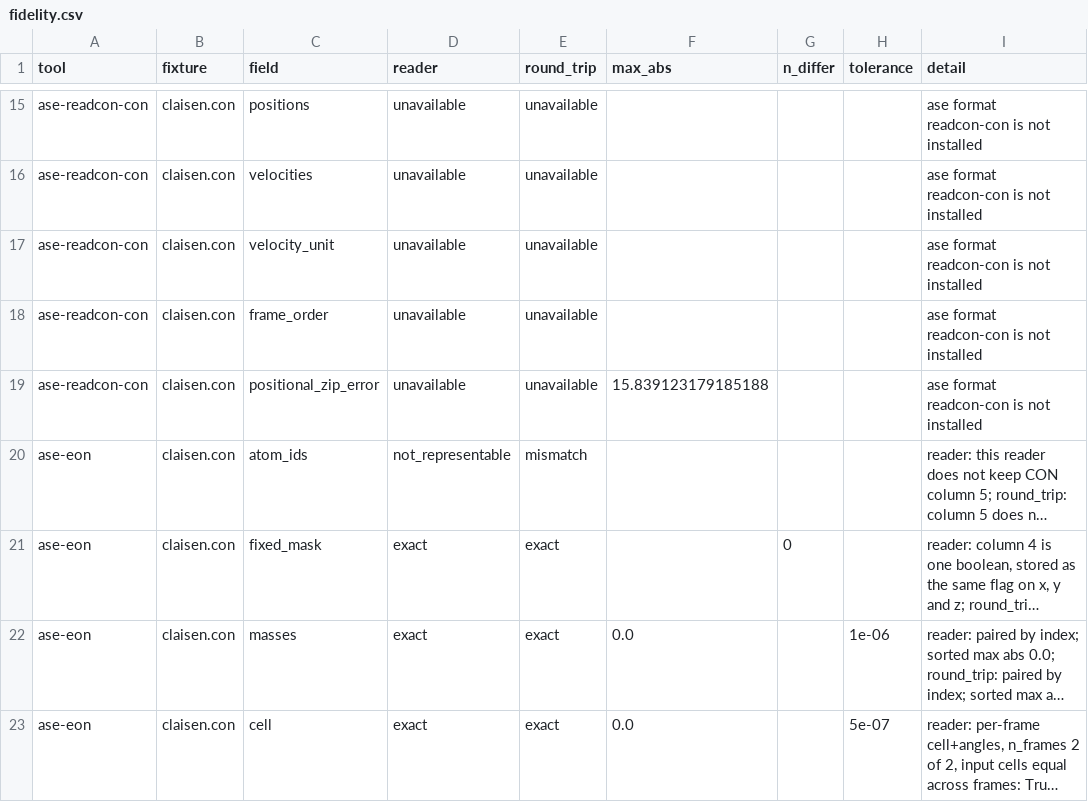
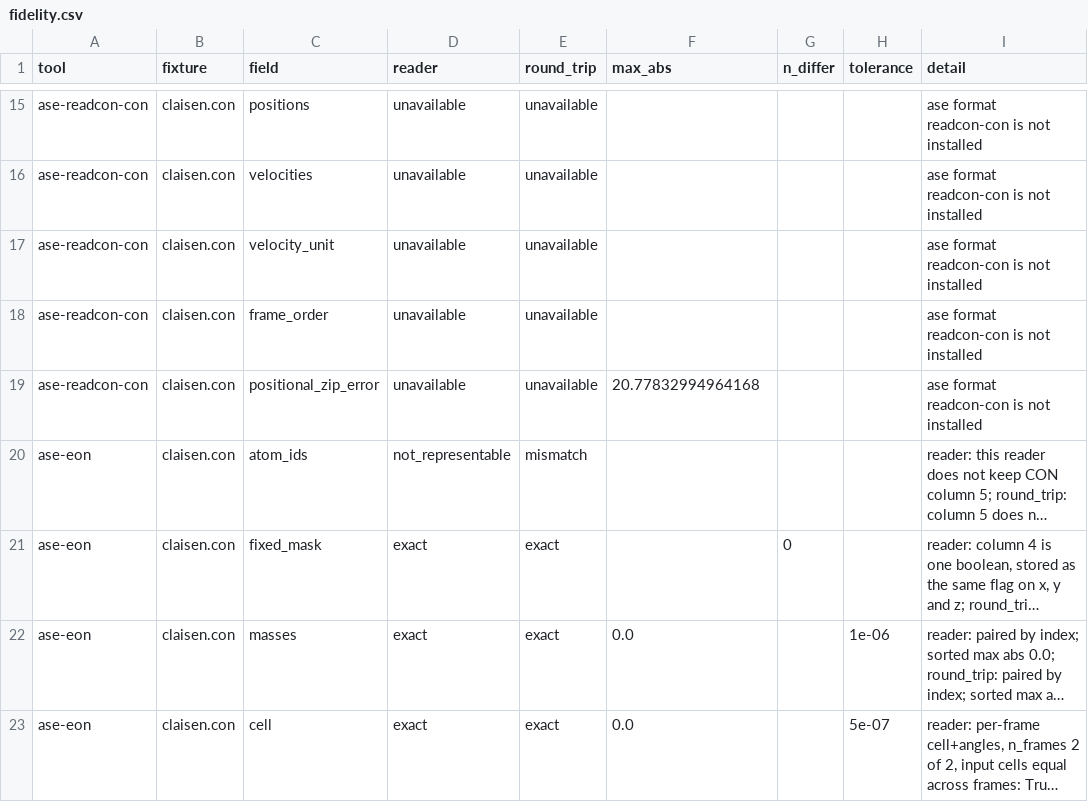
Before and after one commit to lode-org/readcon-core, a CSV file: bench/fidelity/results/fidelity.csv, drawn as a sheet; only a part is shown, gaps mark what is left out; long unchanged cells end in …; the diff covers the shown part only; the diff names each change by its address in the sheet, - before the commit and + after, or states it on an @@ line.

```diff
--- a/bench/fidelity/results/fidelity.csv
+++ b/bench/fidelity/results/fidelity.csv
-F19 (max_abs): 15.839123179185188
+F19 (max_abs): 20.77832994964168
```
Also changed, not shown: 42 edited cells elsewhere in this file, bench/fidelity/results/timing.csv, bench/h2h/scaling/rel1/s61-strong.tsv, 36 other files.
